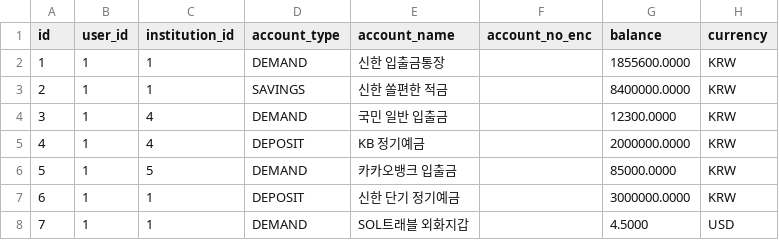
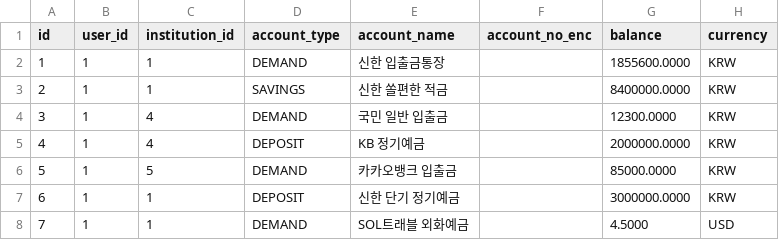
Before and after one commit to PocketStock-PDA/backend, a CSV file: scripts/persona/db-a-linked-bank-accounts.csv, drawn as a sheet; only a part is shown; the diff names each change by its address in the sheet, - before the commit and + after, or states it on an @@ line.

```diff
--- a/scripts/persona/db-a-linked-bank-accounts.csv
+++ b/scripts/persona/db-a-linked-bank-accounts.csv
-E8 (account_name): SOL트래블 외화지갑
+E8 (account_name): SOL트래블 외화예금
```
Also changed, not shown: 1 other file.
